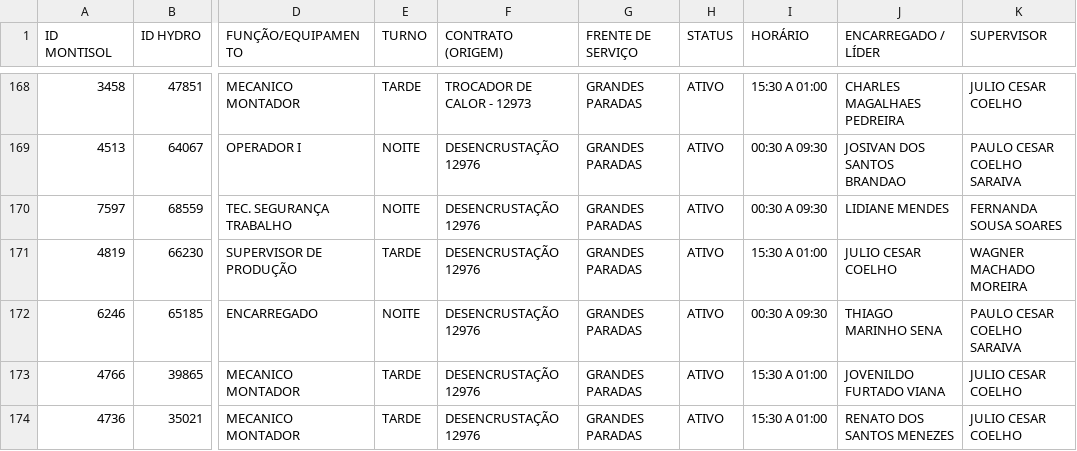
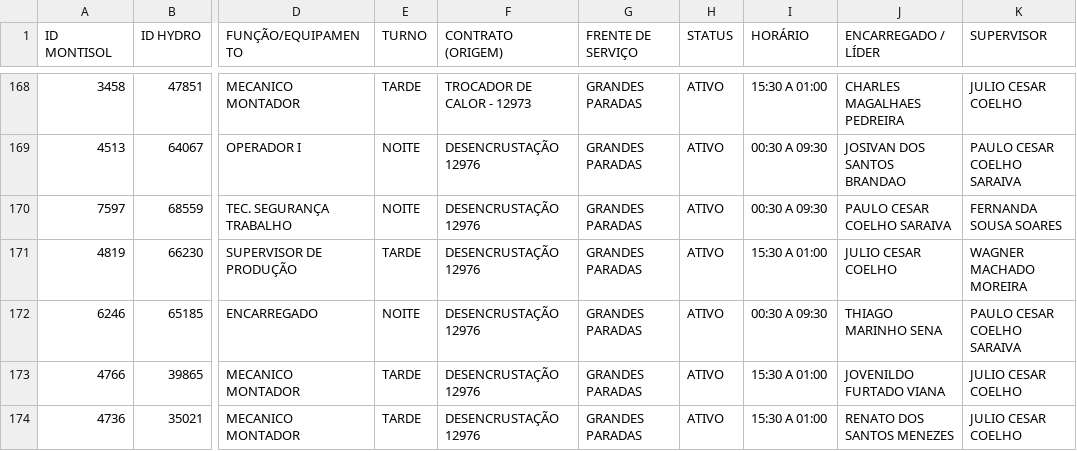
Before and after one commit to lucassnts963/followup_montisol, a CSV file: efetivo.csv, drawn as a sheet; only a part is shown, gaps mark what is left out; the diff covers the shown part only; the diff names each change by its address in the sheet, - before the commit and + after, or states it on an @@ line.

Commit message:
Update efetivo.csv

```diff
--- a/efetivo.csv
+++ b/efetivo.csv
-J170 (ENCARREGADO / LÍDER): LIDIANE MENDES
+J170 (ENCARREGADO / LÍDER): PAULO CESAR COELHO SARAIVA
```
Also changed, not shown: 5 edited cells elsewhere in this file.
